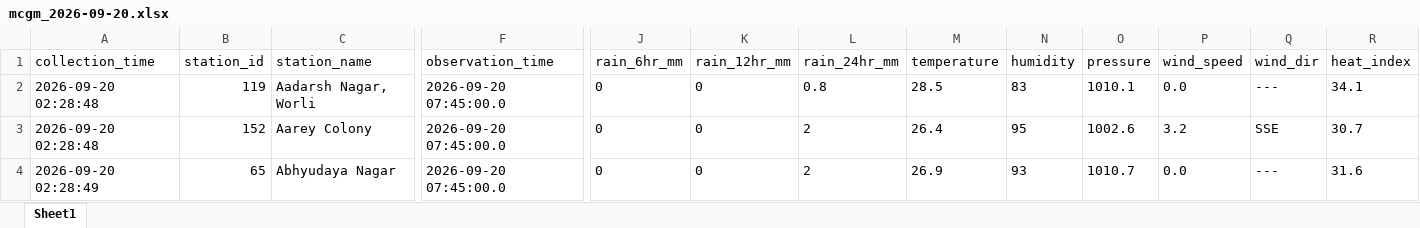
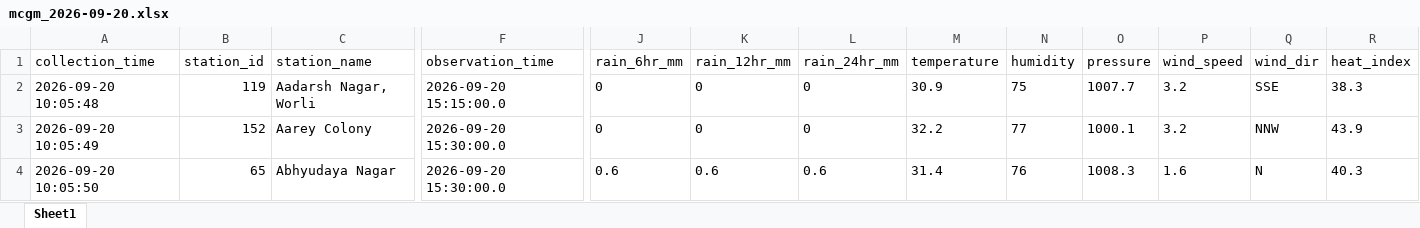
Before and after one commit to anushkazone02/MCGM-Everyday-data, an Excel workbook: daily_data/mcgm_2026-09-20.xlsx, sheet Sheet1, drawn as a sheet; only a part is shown, gaps mark what is left out; values as stored, in another font and other column widths than the file's, no borders; the diff covers the shown part only; the diff names each change by its address in the sheet, - before the commit and + after, or states it on an @@ line.

```diff
--- a/daily_data/mcgm_2026-09-20.xlsx (sheet Sheet1)
+++ b/daily_data/mcgm_2026-09-20.xlsx (sheet Sheet1)
-A2 (collection_time): 2026-09-20 02:28:48
+A2 (collection_time): 2026-09-20 10:05:48
-F2 (observation_time): 2026-09-20 07:45:00.0
+F2 (observation_time): 2026-09-20 15:15:00.0
-L2 (rain_24hr_mm): 0.8
+L2 (rain_24hr_mm): 0
-M2 (temperature): 28.5
+M2 (temperature): 30.9
-N2 (humidity): 83
+N2 (humidity): 75
-O2 (pressure): 1010.1
+O2 (pressure): 1007.7
-P2 (wind_speed): 0.0
+P2 (wind_speed): 3.2
-Q2 (wind_dir): ---
+Q2 (wind_dir): SSE
-R2 (heat_index): 34.1
+R2 (heat_index): 38.3
-A3 (collection_time): 2026-09-20 02:28:48
+A3 (collection_time): 2026-09-20 10:05:49
-F3:F4 (observation_time): 2026-09-20 07:45:00.0
+F3:F4 (observation_time): 2026-09-20 15:30:00.0
-L3 (rain_24hr_mm): 2
+L3 (rain_24hr_mm): 0
-M3 (temperature): 26.4
+M3 (temperature): 32.2
-N3 (humidity): 95
+N3 (humidity): 77
-O3 (pressure): 1002.6
+O3 (pressure): 1000.1
-Q3 (wind_dir): SSE
+Q3 (wind_dir): NNW
-R3 (heat_index): 30.7
+R3 (heat_index): 43.9
-A4 (collection_time): 2026-09-20 02:28:49
+A4 (collection_time): 2026-09-20 10:05:50
-J4 (rain_6hr_mm): 0
+J4 (rain_6hr_mm): 0.6
-K4 (rain_12hr_mm): 0
+K4 (rain_12hr_mm): 0.6
-L4 (rain_24hr_mm): 2
+L4 (rain_24hr_mm): 0.6
-M4 (temperature): 26.9
+M4 (temperature): 31.4
-N4 (humidity): 93
+N4 (humidity): 76
-O4 (pressure): 1010.7
+O4 (pressure): 1008.3
-P4 (wind_speed): 0.0
+P4 (wind_speed): 1.6
-Q4 (wind_dir): ---
+Q4 (wind_dir): N
-R4 (heat_index): 31.6
+R4 (heat_index): 40.3
```
Also changed, not shown: 1954 edited cells elsewhere in this sheet, 2 other files.
